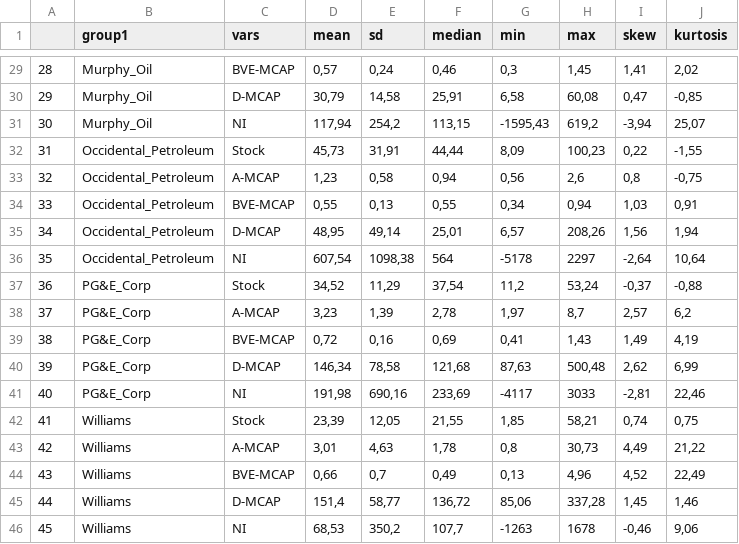
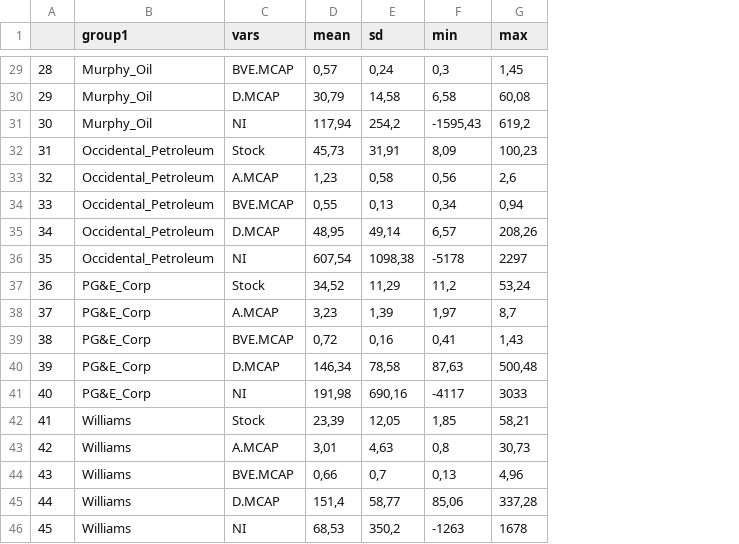
Before and after one commit to Fabian-HC/SPL-OilUS, a CSV file: Quantlet2 _ EDA/Specific_Factors_Absolute.csv, drawn as a sheet; only a part is shown, gaps mark what is left out; the diff covers the shown part only; the diff names each change by its address in the sheet, - before the commit and + after, or states it on an @@ line.

```diff
--- a/Quantlet2 _ EDA/Specific_Factors_Absolute.csv
+++ b/Quantlet2 _ EDA/Specific_Factors_Absolute.csv
-column F (median), rows 29-46: 0,46 | 25,91 | 113,15 | 44,44 | 0,94 | 0,55 | 25,01 | 564 | 37,54 | 2,78 | 0,69 | 121,68 | 233,69 | 21,55 | 1,78 | 0,49 | 136,72 | 107,7
-column I (skew), rows 29-46: 1,41 | 0,47 | -3,94 | 0,22 | 0,8 | 1,03 | 1,56 | -2,64 | -0,37 | 2,57 | 1,49 | 2,62 | -2,81 | 0,74 | 4,49 | 4,52 | 1,45 | -0,46
-column J (kurtosis), rows 29-46: 2,02 | -0,85 | 25,07 | -1,55 | -0,75 | 0,91 | 1,94 | 10,64 | -0,88 | 6,2 | 4,19 | 6,99 | 22,46 | 0,75 | 21,22 | 22,49 | 1,46 | 9,06
-C29 (vars): BVE-MCAP
+C29 (vars): BVE.MCAP
-C30 (vars): D-MCAP
+C30 (vars): D.MCAP
-C33 (vars): A-MCAP
+C33 (vars): A.MCAP
-C34 (vars): BVE-MCAP
+C34 (vars): BVE.MCAP
-C35 (vars): D-MCAP
+C35 (vars): D.MCAP
-C38 (vars): A-MCAP
+C38 (vars): A.MCAP
-C39 (vars): BVE-MCAP
+C39 (vars): BVE.MCAP
-C40 (vars): D-MCAP
+C40 (vars): D.MCAP
-C43 (vars): A-MCAP
+C43 (vars): A.MCAP
-C44 (vars): BVE-MCAP
+C44 (vars): BVE.MCAP
-C45 (vars): D-MCAP
+C45 (vars): D.MCAP
```
Also changed, not shown: 16 edited cells elsewhere in this file, Quantlet2 _ EDA/Common_Factors_Absolute.csv, 3 other files.
